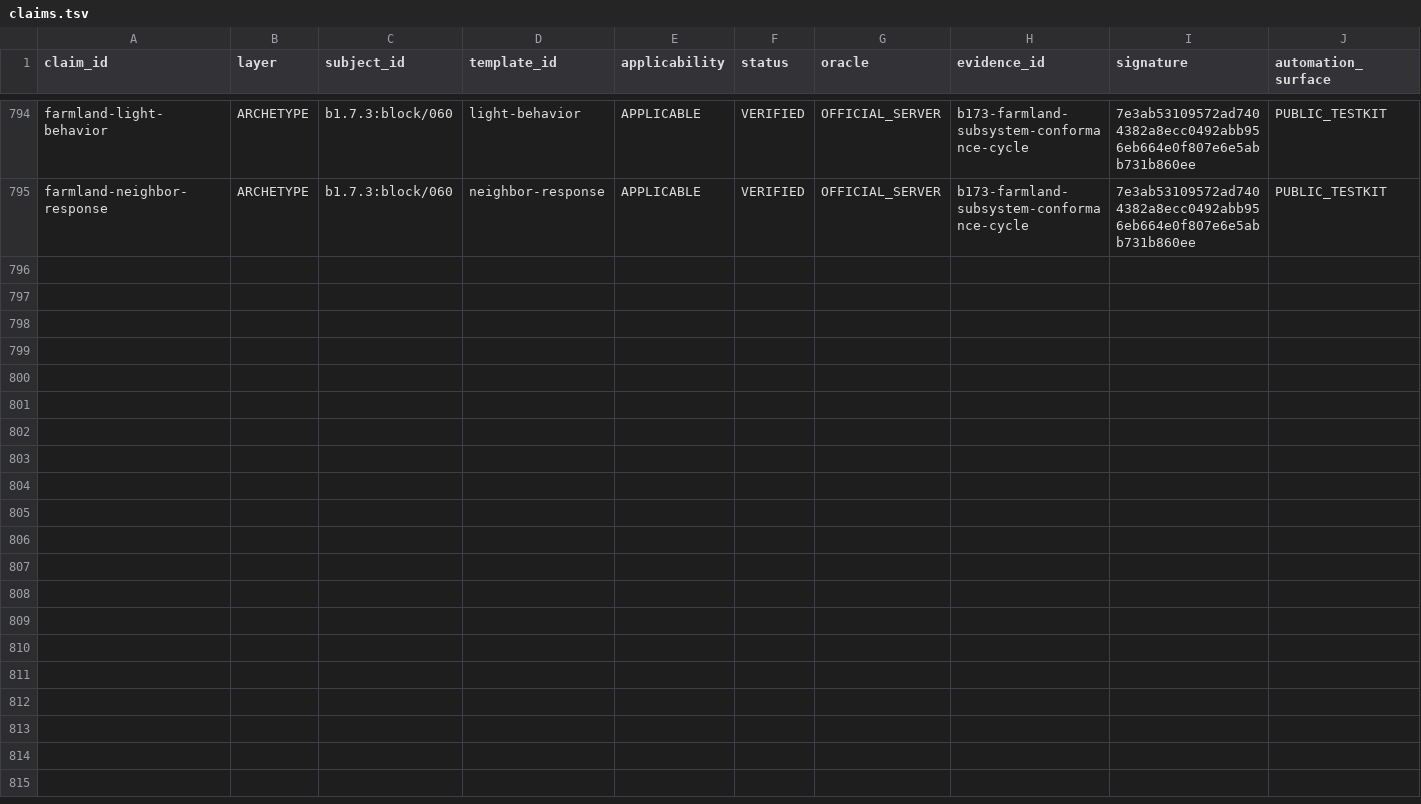
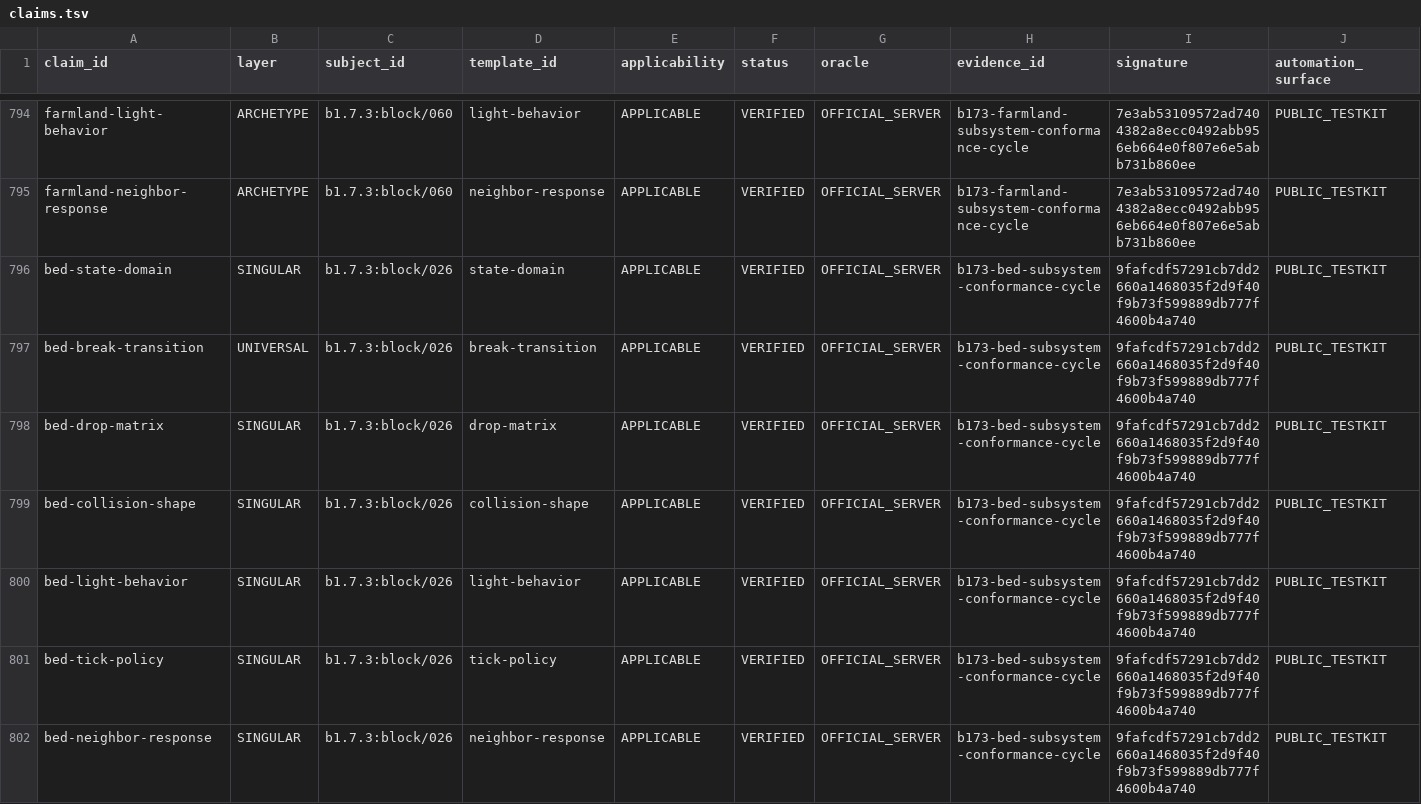
Before and after one commit to lucasrgt/Worldline, a TSV file: behavior/functional-census/b1.7.3/claims.tsv, drawn as a sheet; only a part is shown, gaps mark what is left out; the diff names each change by its address in the sheet, - before the commit and + after, or states it on an @@ line.

Commit message:
Promote bed subsystem conformance claims

```diff
--- a/behavior/functional-census/b1.7.3/claims.tsv
+++ b/behavior/functional-census/b1.7.3/claims.tsv
+row 796: bed-state-domain | SINGULAR | b1.7.3:block/026 | state-domain | APPLICABLE | VERIFIED | OFFICIAL_SERVER | b173-bed-subsystem-conformance-cycle | 9fafcdf57291cb7dd2660a1468035f2d9f40f9b73f599889db777f4600b4a740 | PUBLIC_TESTKIT
+row 797: bed-break-transition | UNIVERSAL | b1.7.3:block/026 | break-transition | APPLICABLE | VERIFIED | OFFICIAL_SERVER | b173-bed-subsystem-conformance-cycle | 9fafcdf57291cb7dd2660a1468035f2d9f40f9b73f599889db777f4600b4a740 | PUBLIC_TESTKIT
+row 798: bed-drop-matrix | SINGULAR | b1.7.3:block/026 | drop-matrix | APPLICABLE | VERIFIED | OFFICIAL_SERVER | b173-bed-subsystem-conformance-cycle | 9fafcdf57291cb7dd2660a1468035f2d9f40f9b73f599889db777f4600b4a740 | PUBLIC_TESTKIT
+row 799: bed-collision-shape | SINGULAR | b1.7.3:block/026 | collision-shape | APPLICABLE | VERIFIED | OFFICIAL_SERVER | b173-bed-subsystem-conformance-cycle | 9fafcdf57291cb7dd2660a1468035f2d9f40f9b73f599889db777f4600b4a740 | PUBLIC_TESTKIT
+row 800: bed-light-behavior | SINGULAR | b1.7.3:block/026 | light-behavior | APPLICABLE | VERIFIED | OFFICIAL_SERVER | b173-bed-subsystem-conformance-cycle | 9fafcdf57291cb7dd2660a1468035f2d9f40f9b73f599889db777f4600b4a740 | PUBLIC_TESTKIT
+row 801: bed-tick-policy | SINGULAR | b1.7.3:block/026 | tick-policy | APPLICABLE | VERIFIED | OFFICIAL_SERVER | b173-bed-subsystem-conformance-cycle | 9fafcdf57291cb7dd2660a1468035f2d9f40f9b73f599889db777f4600b4a740 | PUBLIC_TESTKIT
+row 802: bed-neighbor-response | SINGULAR | b1.7.3:block/026 | neighbor-response | APPLICABLE | VERIFIED | OFFICIAL_SERVER | b173-bed-subsystem-conformance-cycle | 9fafcdf57291cb7dd2660a1468035f2d9f40f9b73f599889db777f4600b4a740 | PUBLIC_TESTKIT
```
Also changed, not shown: 1 other file.
